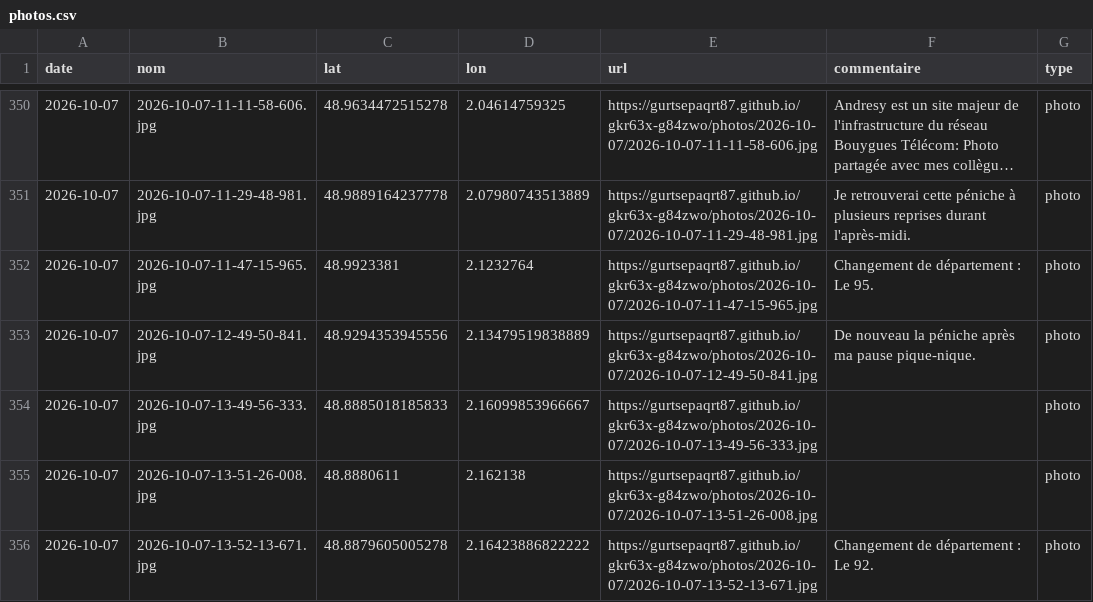
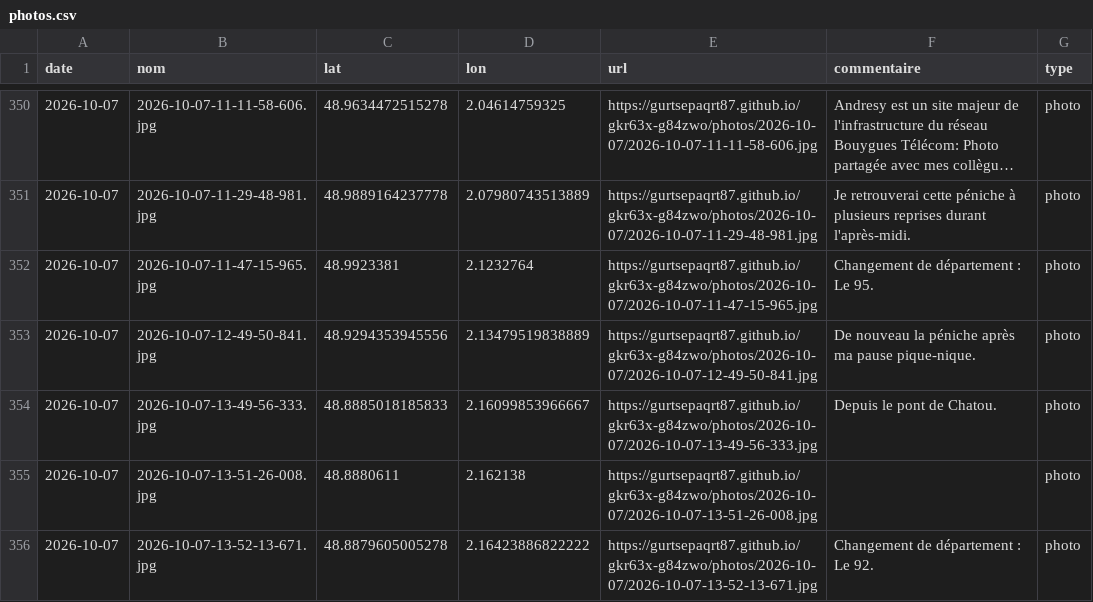
Before and after one commit to gurtsepaqrt87/gkr63x-g84zwo, a CSV file: photos.csv, drawn as a sheet; only a part is shown, gaps mark what is left out; long unchanged cells end in ….

Commit message:
commentaire 2026-10-07-13-49-56-333 (2026-10-07)

```diff
--- a/photos.csv
+++ b/photos.csv
@@ -353,3 +353,3 @@ date,nom,lat,lon,url,commentaire,type
 2026-10-07,2026-10-07-12-49-50-841.jpg,48.9294353945556,2.13479519838889,https://gurtsepaqrt87.github.io/gkr63x-g84zwo/photos/2026-10-07/2026-10-07-12-49-50-841.jpg,De nouveau la péniche après ma pause pique-nique.,photo
-2026-10-07,2026-10-07-13-49-56-333.jpg,48.8885018185833,2.16099853966667,https://gurtsepaqrt87.github.io/gkr63x-g84zwo/photos/2026-10-07/2026-10-07-13-49-56-333.jpg,,photo
+2026-10-07,2026-10-07-13-49-56-333.jpg,48.8885018185833,2.16099853966667,https://gurtsepaqrt87.github.io/gkr63x-g84zwo/photos/2026-10-07/2026-10-07-13-49-56-333.jpg,Depuis le pont de Chatou.,photo
 2026-10-07,2026-10-07-13-51-26-008.jpg,48.8880611,2.162138,https://gurtsepaqrt87.github.io/gkr63x-g84zwo/photos/2026-10-07/2026-10-07-13-51-26-008.jpg,,photo
```
